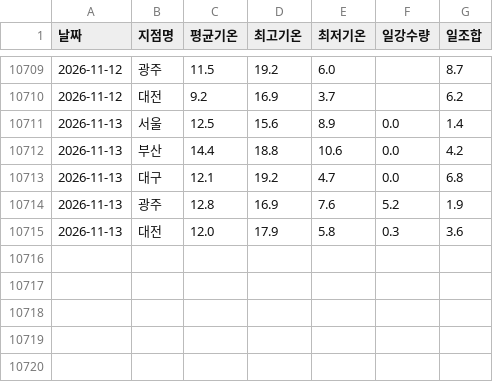
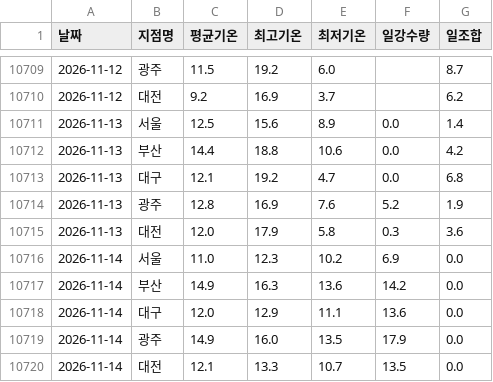
Before and after one commit to dudfyd84-ai/cabbage-price-bot, a CSV file: weather_asos_data.csv, drawn as a sheet; only a part is shown, gaps mark what is left out.

Commit message:
chore: daily data/model update (cloud)

```diff
--- a/weather_asos_data.csv
+++ b/weather_asos_data.csv
@@ -10715 +10715,6 @@
 2026-11-13,대전,12.0,17.9,5.8,0.3,3.6
+2026-11-14,서울,11.0,12.3,10.2,6.9,0.0
+2026-11-14,부산,14.9,16.3,13.6,14.2,0.0
+2026-11-14,대구,12.0,12.9,11.1,13.6,0.0
+2026-11-14,광주,14.9,16.0,13.5,17.9,0.0
+2026-11-14,대전,12.1,13.3,10.7,13.5,0.0
```
Also changed, not shown: predict_log.csv, 41 other files.
